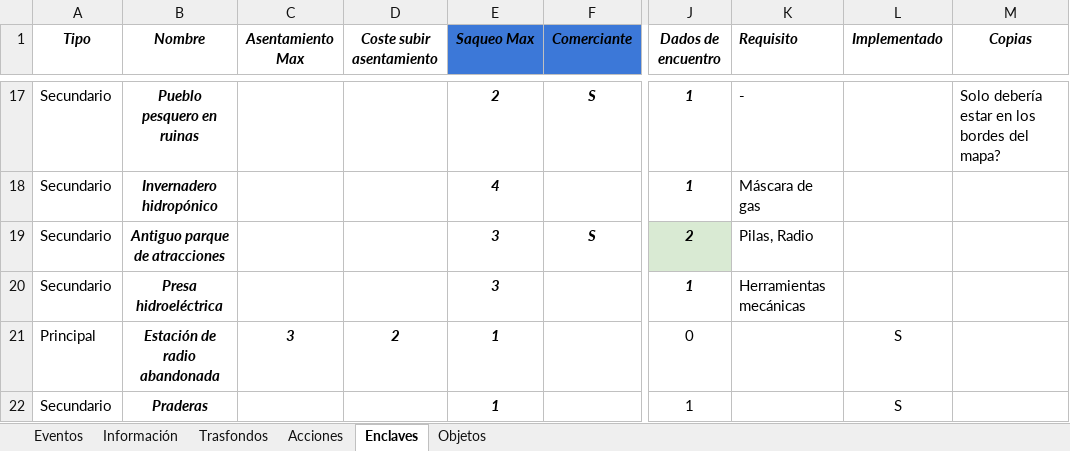
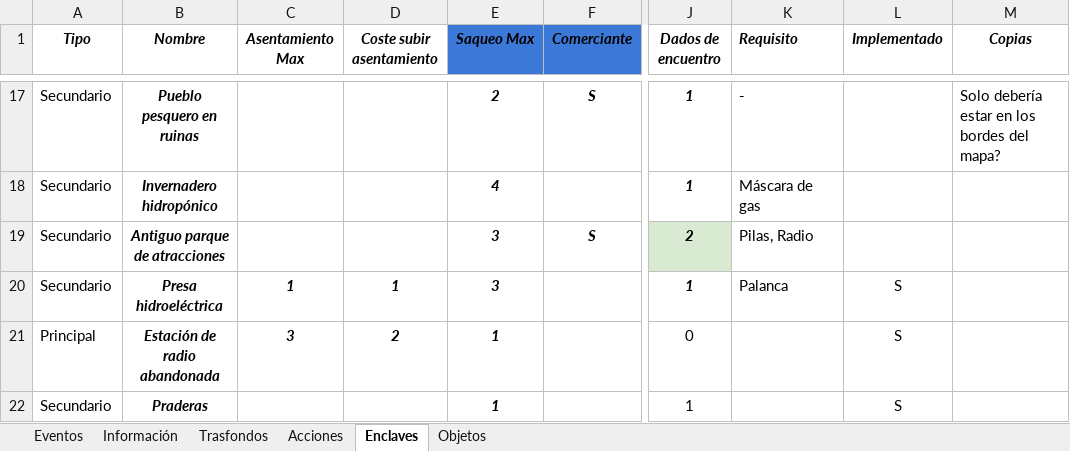
Before and after one commit to yeyopepe/bgfactory, an Excel workbook: design/docs/components_list.xlsx, sheet Enclaves, drawn as a sheet; only a part is shown, gaps mark what is left out; values as stored, in another font and other column widths than the file's, no borders; conditional formats and table styles not drawn; the diff names each change by its address in the sheet, - before the commit and + after, or states it on an @@ line.

```diff
--- a/design/docs/components_list.xlsx (sheet Enclaves)
+++ b/design/docs/components_list.xlsx (sheet Enclaves)
-C20 (Asentamiento Max): (empty)
+C20 (Asentamiento Max): 1
-D20 (Coste subir asentamiento): (empty)
+D20 (Coste subir asentamiento): 1
-K20 (Requisito): Herramientas mecánicas
+K20 (Requisito): Palanca
-L20 (Implementado): (empty)
+L20 (Implementado): S
```
Also changed, not shown: 9 other files.
